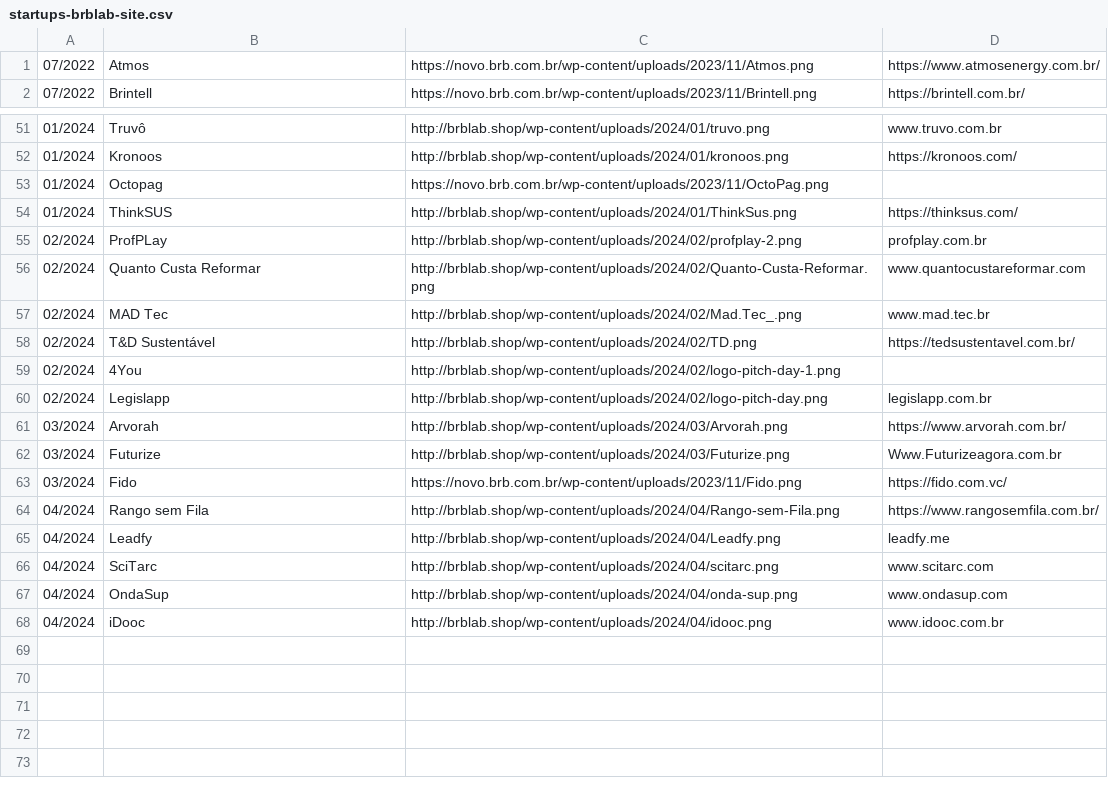
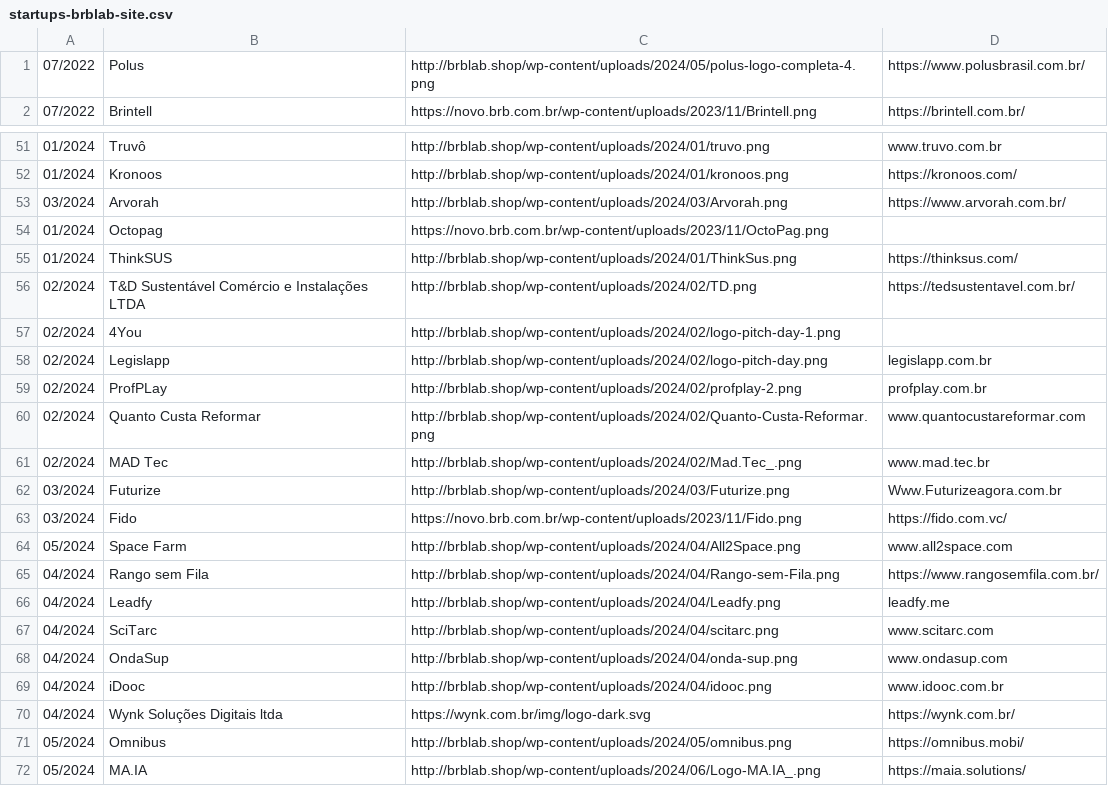
Before and after one commit to Brb-ginov/csv-web, a CSV file: startups-brblab-site.csv, drawn as a sheet; only a part is shown, gaps mark what is left out.

Commit message:
Update startups-brblab-site.csv

```diff
--- a/startups-brblab-site.csv
+++ b/startups-brblab-site.csv
@@ -1,2 +1,2 @@
-07/2022|Atmos|https://novo.brb.com.br/wp-content/uploads/2023/11/Atmos.png|https://www.atmosenergy.com.br/
+07/2022|Polus|http://brblab.shop/wp-content/uploads/2024/05/polus-logo-completa-4.png|https://www.polusbrasil.com.br/
 07/2022|Brintell|https://novo.brb.com.br/wp-content/uploads/2023/11/Brintell.png|https://brintell.com.br/
@@ -52,4 +52,8 @@
 01/2024|Kronoos|http://brblab.shop/wp-content/uploads/2024/01/kronoos.png|https://kronoos.com/
+03/2024|Arvorah|http://brblab.shop/wp-content/uploads/2024/03/Arvorah.png|https://www.arvorah.com.br/
 01/2024|Octopag|https://novo.brb.com.br/wp-content/uploads/2023/11/OctoPag.png|
 01/2024|ThinkSUS|http://brblab.shop/wp-content/uploads/2024/01/ThinkSus.png|https://thinksus.com/
+02/2024|T&D Sustentável Comércio e Instalações LTDA|http://brblab.shop/wp-content/uploads/2024/02/TD.png|https://tedsustentavel.com.br/
+02/2024|4You|http://brblab.shop/wp-content/uploads/2024/02/logo-pitch-day-1.png|
+02/2024|Legislapp|http://brblab.shop/wp-content/uploads/2024/02/logo-pitch-day.png|legislapp.com.br
 02/2024|ProfPLay|http://brblab.shop/wp-content/uploads/2024/02/profplay-2.png|profplay.com.br
@@ -57,8 +61,5 @@
 02/2024|MAD Tec|http://brblab.shop/wp-content/uploads/2024/02/Mad.Tec_.png|www.mad.tec.br
-02/2024|T&D Sustentável|http://brblab.shop/wp-content/uploads/2024/02/TD.png|https://tedsustentavel.com.br/
-02/2024|4You|http://brblab.shop/wp-content/uploads/2024/02/logo-pitch-day-1.png|
-02/2024|Legislapp|http://brblab.shop/wp-content/uploads/2024/02/logo-pitch-day.png|legislapp.com.br
-03/2024|Arvorah|http://brblab.shop/wp-content/uploads/2024/03/Arvorah.png|https://www.arvorah.com.br/
 03/2024|Futurize|http://brblab.shop/wp-content/uploads/2024/03/Futurize.png|Www.Futurizeagora.com.br
 03/2024|Fido|https://novo.brb.com.br/wp-content/uploads/2023/11/Fido.png|https://fido.com.vc/
+05/2024|Space Farm|http://brblab.shop/wp-content/uploads/2024/04/All2Space.png|www.all2space.com
 04/2024|Rango sem Fila|http://brblab.shop/wp-content/uploads/2024/04/Rango-sem-Fila.png|https://www.rangosemfila.com.br/
@@ -68 +69,4 @@
 04/2024|iDooc|http://brblab.shop/wp-content/uploads/2024/04/idooc.png|www.idooc.com.br
+04/2024|Wynk Soluções Digitais ltda|https://wynk.com.br/img/logo-dark.svg|https://wynk.com.br/
+05/2024|Omnibus|http://brblab.shop/wp-content/uploads/2024/05/omnibus.png|https://omnibus.mobi/
+05/2024|MA.IA|http://brblab.shop/wp-content/uploads/2024/06/Logo-MA.IA_.png|https://maia.solutions/
```
